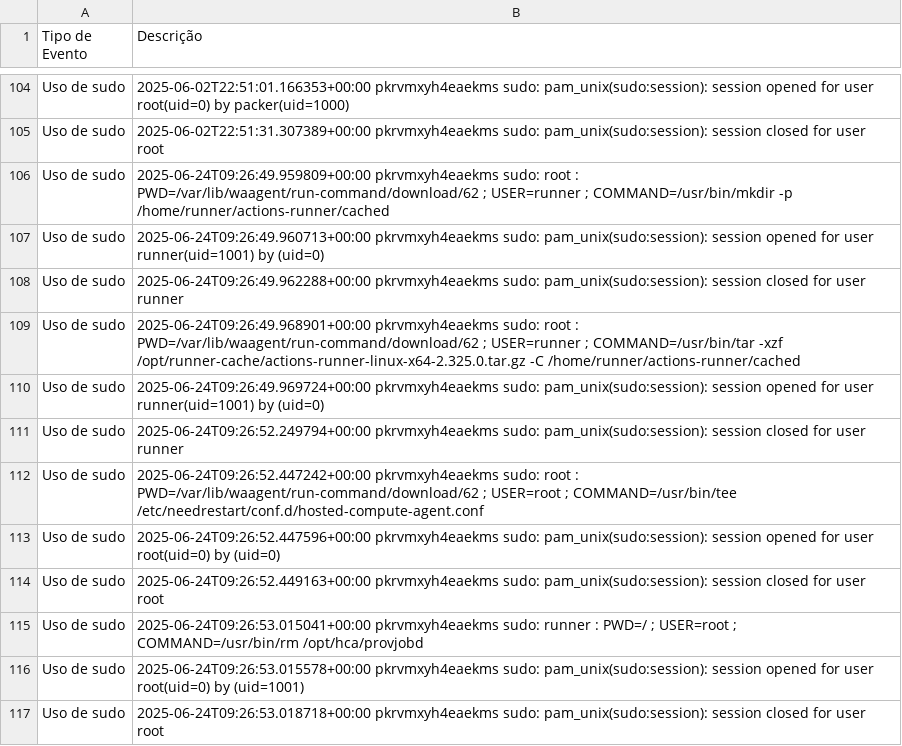
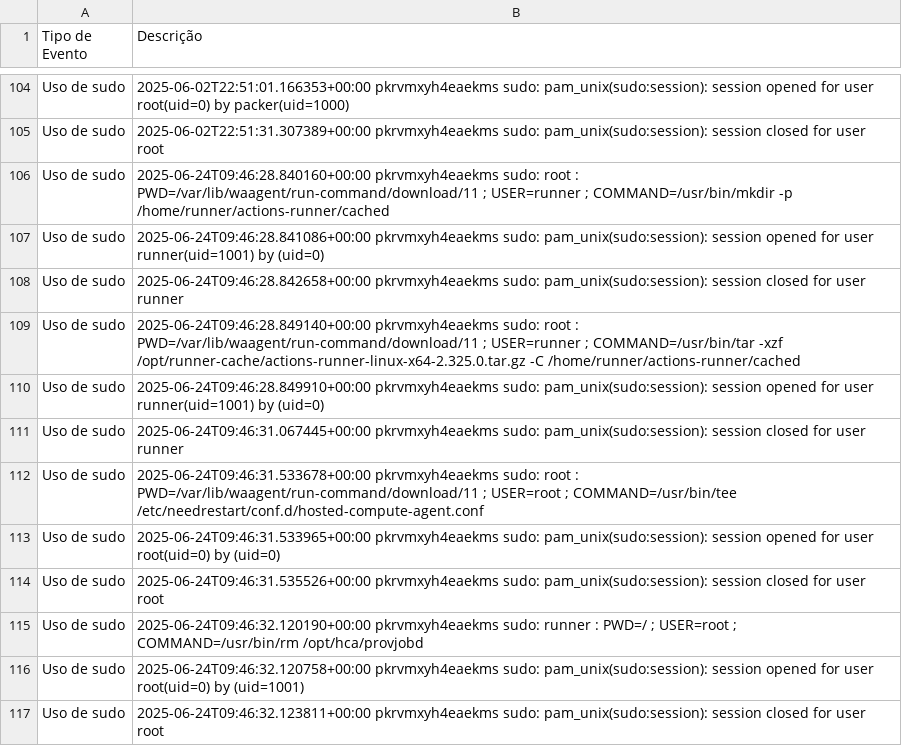
Before and after one commit to LKLuks/prova-final, a CSV file: eventos_seguranca.csv, drawn as a sheet; only a part is shown, gaps mark what is left out.

```diff
--- a/eventos_seguranca.csv
+++ b/eventos_seguranca.csv
@@ -105,13 +105,13 @@ Uso de sudo,2025-06-02T22:51:01.166353+00:00 pkrvmxyh4eaekms sudo: pam_unix(sudo
 Uso de sudo,2025-06-02T22:51:31.307389+00:00 pkrvmxyh4eaekms sudo: pam_unix(sudo:session): session closed for user root
-Uso de sudo,2025-06-24T09:26:49.959809+00:00 pkrvmxyh4eaekms sudo:     root : PWD=/var/lib/waagent/run-command/download/62 ; USER=runner ; COMMAND=/usr/bin/mkdir -p /home/runner/actions-runner/cached
-Uso de sudo,2025-06-24T09:26:49.960713+00:00 pkrvmxyh4eaekms sudo: pam_unix(sudo:session): session opened for user runner(uid=1001) by (uid=0)
-Uso de sudo,2025-06-24T09:26:49.962288+00:00 pkrvmxyh4eaekms sudo: pam_unix(sudo:session): session closed for user runner
-Uso de sudo,2025-06-24T09:26:49.968901+00:00 pkrvmxyh4eaekms sudo:     root : PWD=/var/lib/waagent/run-command/download/62 ; USER=runner ; COMMAND=/usr/bin/tar -xzf /opt/runner-cache/actions-runner-linux-x64-2.325.0.tar.gz -C /home/runner/actions-runner/cached
-Uso de sudo,2025-06-24T09:26:49.969724+00:00 pkrvmxyh4eaekms sudo: pam_unix(sudo:session): session opened for user runner(uid=1001) by (uid=0)
-Uso de sudo,2025-06-24T09:26:52.249794+00:00 pkrvmxyh4eaekms sudo: pam_unix(sudo:session): session closed for user runner
-Uso de sudo,2025-06-24T09:26:52.447242+00:00 pkrvmxyh4eaekms sudo:     root : PWD=/var/lib/waagent/run-command/download/62 ; USER=root ; COMMAND=/usr/bin/tee /etc/needrestart/conf.d/hosted-compute-agent.conf
-Uso de sudo,2025-06-24T09:26:52.447596+00:00 pkrvmxyh4eaekms sudo: pam_unix(sudo:session): session opened for user root(uid=0) by (uid=0)
-Uso de sudo,2025-06-24T09:26:52.449163+00:00 pkrvmxyh4eaekms sudo: pam_unix(sudo:session): session closed for user root
-Uso de sudo,2025-06-24T09:26:53.015041+00:00 pkrvmxyh4eaekms sudo:   runner : PWD=/ ; USER=root ; COMMAND=/usr/bin/rm /opt/hca/provjobd
-Uso de sudo,2025-06-24T09:26:53.015578+00:00 pkrvmxyh4eaekms sudo: pam_unix(sudo:session): session opened for user root(uid=0) by (uid=1001)
-Uso de sudo,2025-06-24T09:26:53.018718+00:00 pkrvmxyh4eaekms sudo: pam_unix(sudo:session): session closed for user root
+Uso de sudo,2025-06-24T09:46:28.840160+00:00 pkrvmxyh4eaekms sudo:     root : PWD=/var/lib/waagent/run-command/download/11 ; USER=runner ; COMMAND=/usr/bin/mkdir -p /home/runner/actions-runner/cached
+Uso de sudo,2025-06-24T09:46:28.841086+00:00 pkrvmxyh4eaekms sudo: pam_unix(sudo:session): session opened for user runner(uid=1001) by (uid=0)
+Uso de sudo,2025-06-24T09:46:28.842658+00:00 pkrvmxyh4eaekms sudo: pam_unix(sudo:session): session closed for user runner
+Uso de sudo,2025-06-24T09:46:28.849140+00:00 pkrvmxyh4eaekms sudo:     root : PWD=/var/lib/waagent/run-command/download/11 ; USER=runner ; COMMAND=/usr/bin/tar -xzf /opt/runner-cache/actions-runner-linux-x64-2.325.0.tar.gz -C /home/runner/actions-runner/cached
+Uso de sudo,2025-06-24T09:46:28.849910+00:00 pkrvmxyh4eaekms sudo: pam_unix(sudo:session): session opened for user runner(uid=1001) by (uid=0)
+Uso de sudo,2025-06-24T09:46:31.067445+00:00 pkrvmxyh4eaekms sudo: pam_unix(sudo:session): session closed for user runner
+Uso de sudo,2025-06-24T09:46:31.533678+00:00 pkrvmxyh4eaekms sudo:     root : PWD=/var/lib/waagent/run-command/download/11 ; USER=root ; COMMAND=/usr/bin/tee /etc/needrestart/conf.d/hosted-compute-agent.conf
+Uso de sudo,2025-06-24T09:46:31.533965+00:00 pkrvmxyh4eaekms sudo: pam_unix(sudo:session): session opened for user root(uid=0) by (uid=0)
+Uso de sudo,2025-06-24T09:46:31.535526+00:00 pkrvmxyh4eaekms sudo: pam_unix(sudo:session): session closed for user root
+Uso de sudo,2025-06-24T09:46:32.120190+00:00 pkrvmxyh4eaekms sudo:   runner : PWD=/ ; USER=root ; COMMAND=/usr/bin/rm /opt/hca/provjobd
+Uso de sudo,2025-06-24T09:46:32.120758+00:00 pkrvmxyh4eaekms sudo: pam_unix(sudo:session): session opened for user root(uid=0) by (uid=1001)
+Uso de sudo,2025-06-24T09:46:32.123811+00:00 pkrvmxyh4eaekms sudo: pam_unix(sudo:session): session closed for user root
```
